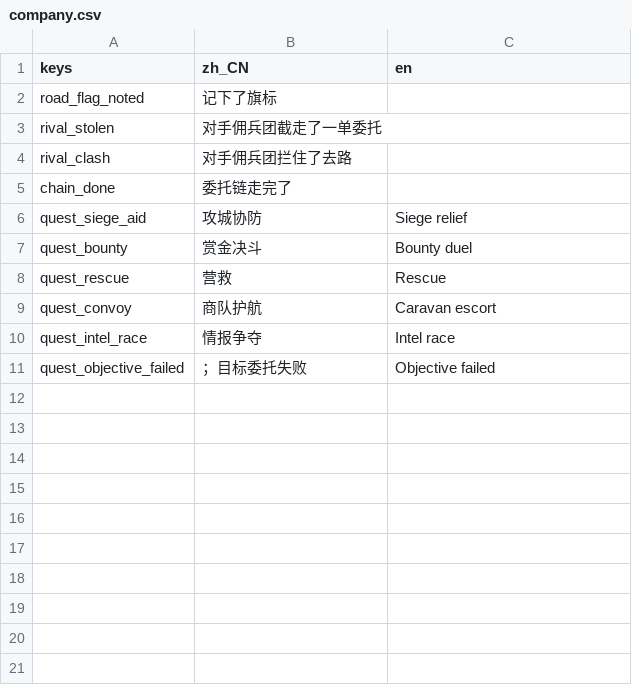
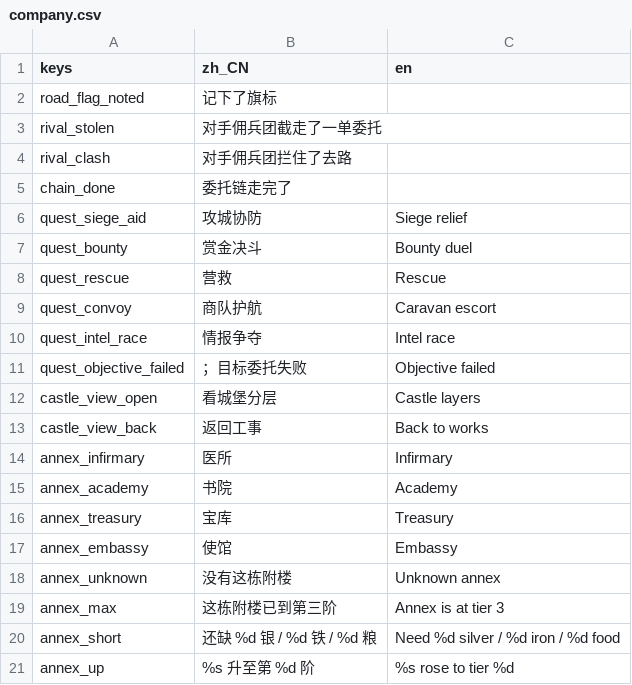
Before and after one commit to wuyongjia666-droid/CenturyKnights, a CSV file: project/data/locale/company.csv, drawn as a sheet; the diff names each change by its address in the sheet, - before the commit and + after, or states it on an @@ line.

```diff
--- a/project/data/locale/company.csv
+++ b/project/data/locale/company.csv
+row 12: castle_view_open | 看城堡分层 | Castle layers
+row 13: castle_view_back | 返回工事 | Back to works
+row 14: annex_infirmary | 医所 | Infirmary
+row 15: annex_academy | 书院 | Academy
+row 16: annex_treasury | 宝库 | Treasury
+row 17: annex_embassy | 使馆 | Embassy
+row 18: annex_unknown | 没有这栋附楼 | Unknown annex
+row 19: annex_max | 这栋附楼已到第三阶 | Annex is at tier 3
+row 20: annex_short | 还缺 %d 银 / %d 铁 / %d 粮 | Need %d silver / %d iron / %d food
+row 21: annex_up | %s 升至第 %d 阶 | %s rose to tier %d
```
Also changed, not shown: 7 other files.
